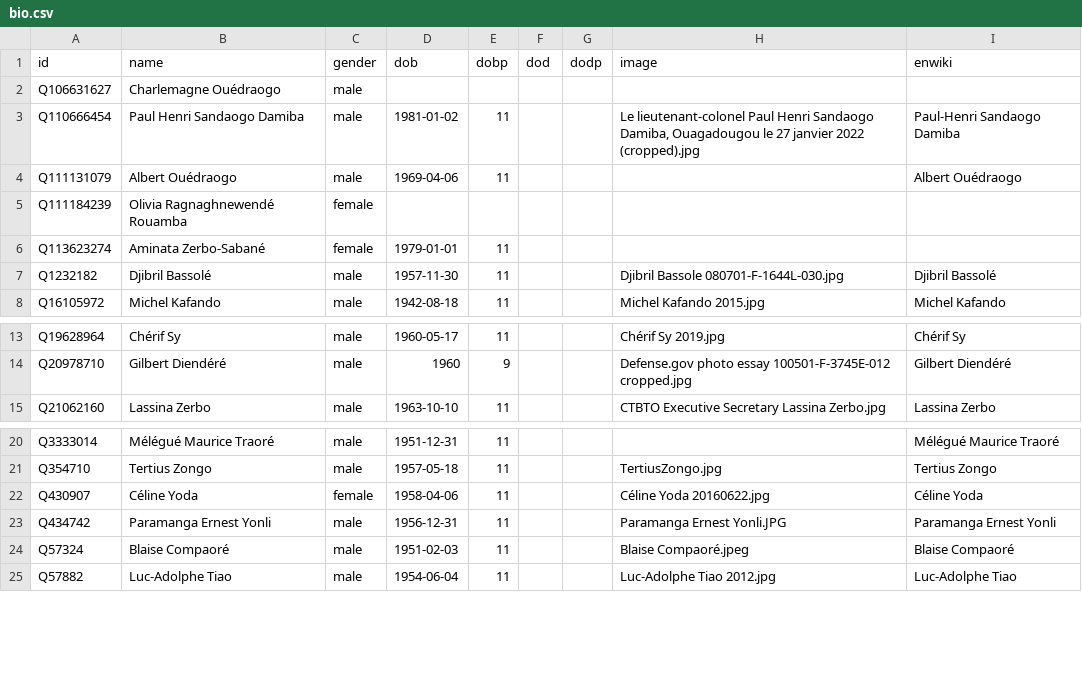
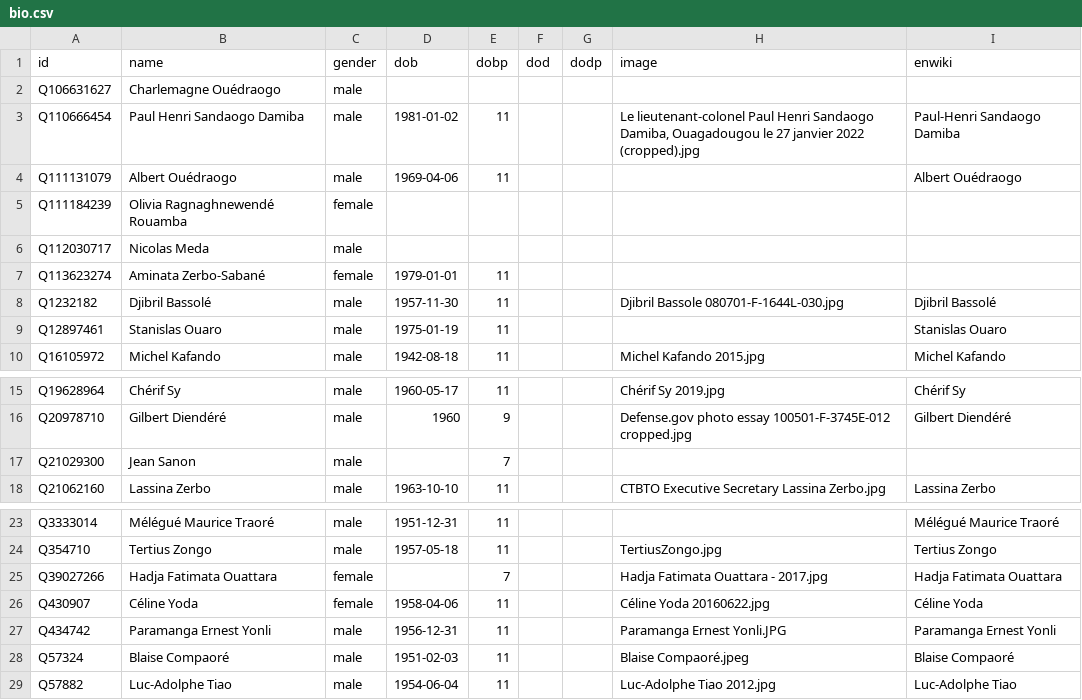
Before and after one commit to every-politician-scrapers/burkina-faso, a CSV file: html/bio.csv, drawn as a sheet; only a part is shown, gaps mark what is left out.

```diff
--- a/html/bio.csv
+++ b/html/bio.csv
@@ -5,4 +5,6 @@ Q111131079,Albert Ouédraogo,male,1969-04-06,11,,,,Albert Ouédraogo
 Q111184239,Olivia Ragnaghnewendé Rouamba,female,,,,,,
+Q112030717,Nicolas Meda,male,,,,,,
 Q113623274,Aminata Zerbo-Sabané,female,1979-01-01,11,,,,
 Q1232182,Djibril Bassolé,male,1957-11-30,11,,,Djibril Bassole 080701-F-1644L-030.jpg,Djibril Bassolé
+Q12897461,Stanislas Ouaro,male,1975-01-19,11,,,,Stanislas Ouaro
 Q16105972,Michel Kafando,male,1942-08-18,11,,,Michel Kafando 2015.jpg,Michel Kafando
@@ -14,2 +16,3 @@ Q19628964,Chérif Sy,male,1960-05-17,11,,,Chérif Sy 2019.jpg,Chérif Sy
 Q20978710,Gilbert Diendéré,male,1960,9,,,Defense.gov photo essay 100501-F-3745E-012 cropped.jpg,Gilbert Diendéré
+Q21029300,Jean Sanon,male,,7,,,,
 Q21062160,Lassina Zerbo,male,1963-10-10,11,,,CTBTO Executive Secretary Lassina Zerbo.jpg,Lassina Zerbo
@@ -21,2 +24,3 @@ Q3333014,Mélégué Maurice Traoré,male,1951-12-31,11,,,,Mélégué Maurice Tra
 Q354710,Tertius Zongo,male,1957-05-18,11,,,TertiusZongo.jpg,Tertius Zongo
+Q39027266,Hadja Fatimata Ouattara,female,,7,,,Hadja Fatimata Ouattara - 2017.jpg,Hadja Fatimata Ouattara
 Q430907,Céline Yoda,female,1958-04-06,11,,,Céline Yoda 20160622.jpg,Céline Yoda
```
Also changed, not shown: html/current.csv, html/holders21.csv, 3 other files.
